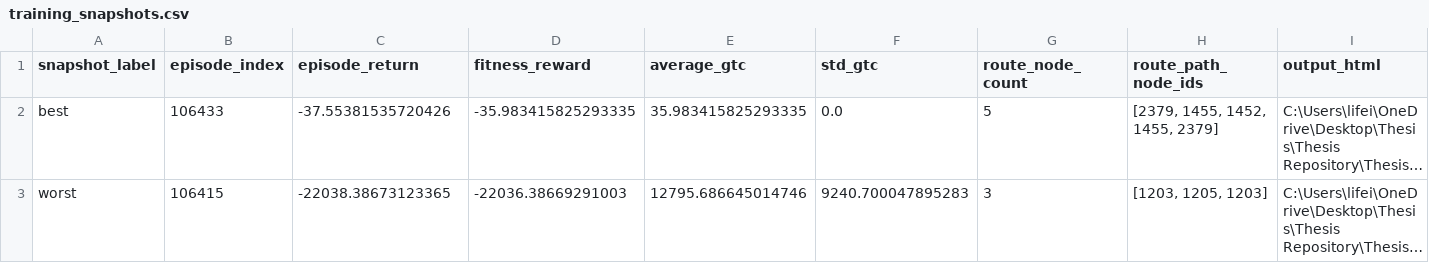
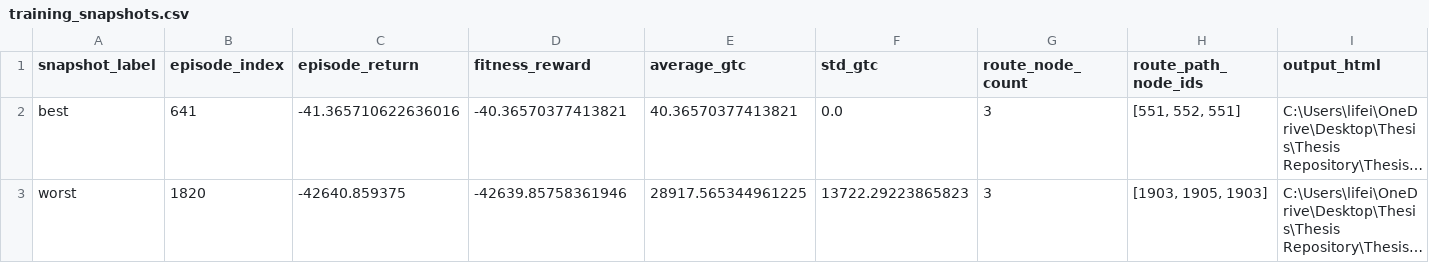
Before and after one commit to giosanchez0208/Thesis, a CSV file: results/B4A_jeepney_rl/ppo_training/training_snapshots.csv, drawn as a sheet; only a part is shown; long unchanged cells end in …; the diff names each change by its address in the sheet, - before the commit and + after, or states it on an @@ line.

```diff
--- a/results/B4A_jeepney_rl/ppo_training/training_snapshots.csv
+++ b/results/B4A_jeepney_rl/ppo_training/training_snapshots.csv
-B2 (episode_index): 106433
+B2 (episode_index): 641
-C2 (episode_return): -37.55381535720426
+C2 (episode_return): -41.365710622636016
-D2 (fitness_reward): -35.983415825293335
+D2 (fitness_reward): -40.36570377413821
-E2 (average_gtc): 35.983415825293335
+E2 (average_gtc): 40.36570377413821
-G2 (route_node_count): 5
+G2 (route_node_count): 3
-H2 (route_path_node_ids): [2379, 1455, 1452, 1455, 2379]
+H2 (route_path_node_ids): [551, 552, 551]
-B3 (episode_index): 106415
+B3 (episode_index): 1820
-C3 (episode_return): -22038.38673123365
+C3 (episode_return): -42640.859375
-D3 (fitness_reward): -22036.38669291003
+D3 (fitness_reward): -42639.85758361946
-E3 (average_gtc): 12795.686645014746
+E3 (average_gtc): 28917.565344961225
-F3 (std_gtc): 9240.700047895283
+F3 (std_gtc): 13722.29223865823
-H3 (route_path_node_ids): [1203, 1205, 1203]
+H3 (route_path_node_ids): [1903, 1905, 1903]
```
Also changed, not shown: results/B4A_jeepney_rl/B4A_pre_training_routes.csv, results/B4A_jeepney_rl/B4B_pre_training_correlations.csv, 23 other files.
